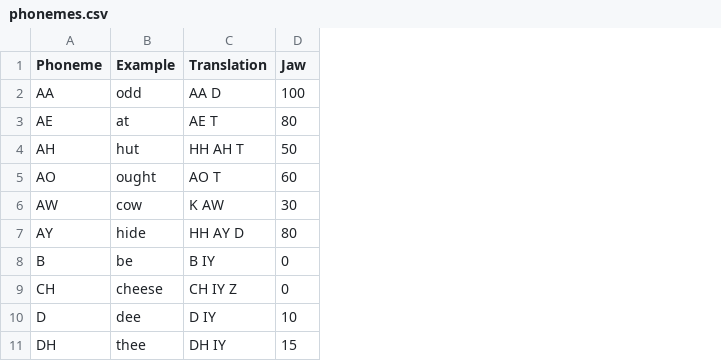
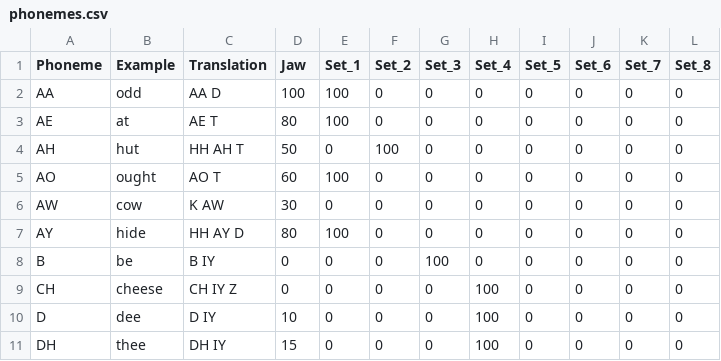
Before and after one commit to 1031-Systems/1031_Delivery, a CSV file: plugins/phonemes.csv, drawn as a sheet; only a part is shown; the diff names each change by its address in the sheet, - before the commit and + after, or states it on an @@ line.

Commit message:
Updated phoneme sets for digital control of phoneme states

```diff
--- a/plugins/phonemes.csv
+++ b/plugins/phonemes.csv
+column E (Set_1), rows 2-11: 100 | 100 | 0 | 100 | 0 | 100 | 0 | 0 | 0 | 0
+column F (Set_2), rows 2-11: 0 | 0 | 100 | 0 | 0 | 0 | 0 | 0 | 0 | 0
+column G (Set_3), rows 2-11: 0 | 0 | 0 | 0 | 0 | 0 | 100 | 0 | 0 | 0
+column H (Set_4), rows 2-11: 0 | 0 | 0 | 0 | 0 | 0 | 0 | 100 | 100 | 100
+column I (Set_5), rows 2-11: all 0
+column J (Set_6), rows 2-11: all 0
+column K (Set_7), rows 2-11: all 0
+column L (Set_8), rows 2-11: all 0
```
